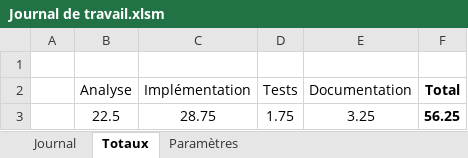
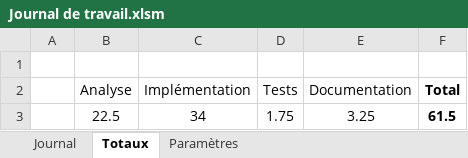
Before and after one commit to TimotheeRapin/WebAppGestionRepas, an Excel workbook: Documentation/04 Journal de travail/Journal de travail.xlsm, sheet Totaux, drawn as a sheet; values as stored, in another font and other column widths than the file's, no borders; table styles not drawn; the diff names each change by its address in the sheet, - before the commit and + after, or states it on an @@ line.

```diff
--- a/Documentation/04 Journal de travail/Journal de travail.xlsm (sheet Totaux)
+++ b/Documentation/04 Journal de travail/Journal de travail.xlsm (sheet Totaux)
-C3 (Implémentation): 28.75
+C3 (Implémentation): 34
-F3 (Total): 56.25
+F3 (Total): 61.5
```
Also changed, not shown: sheet Journal, 11 other files.
